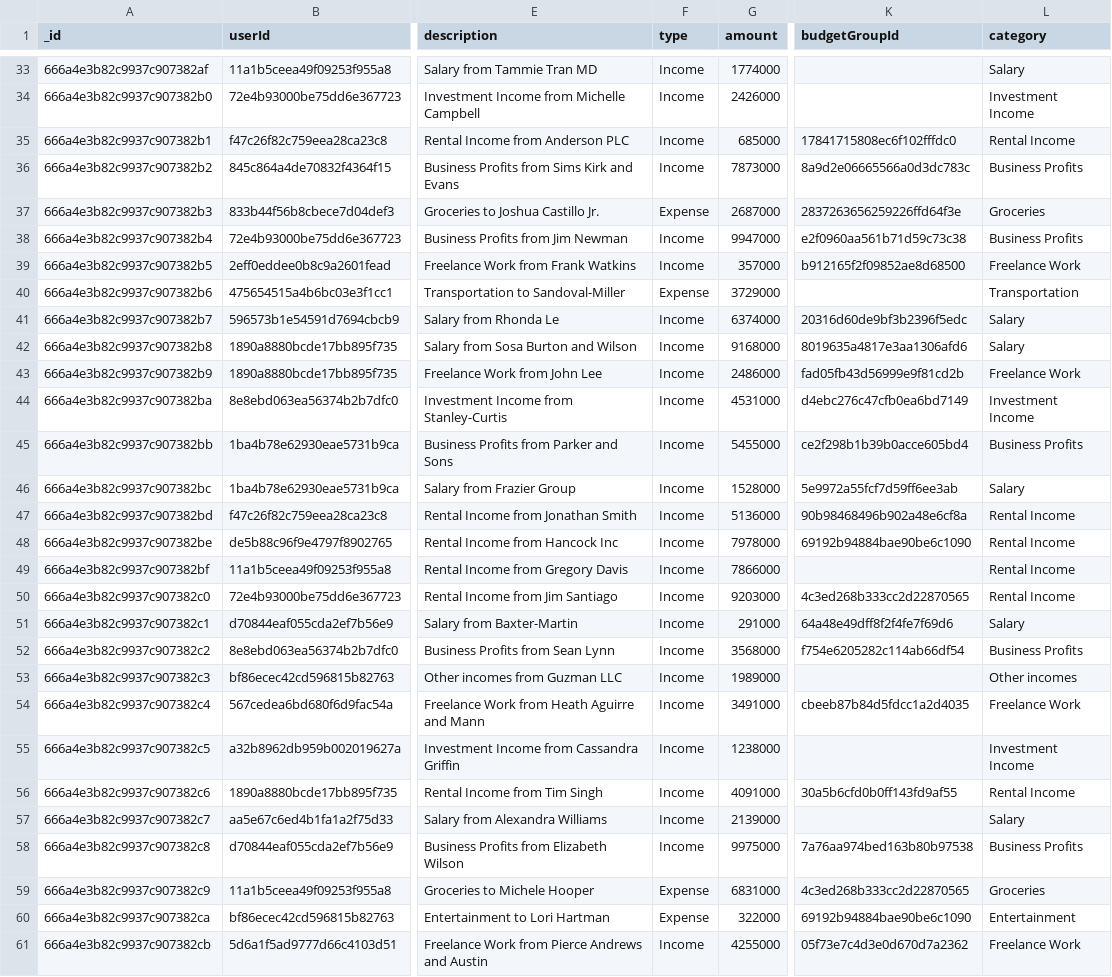
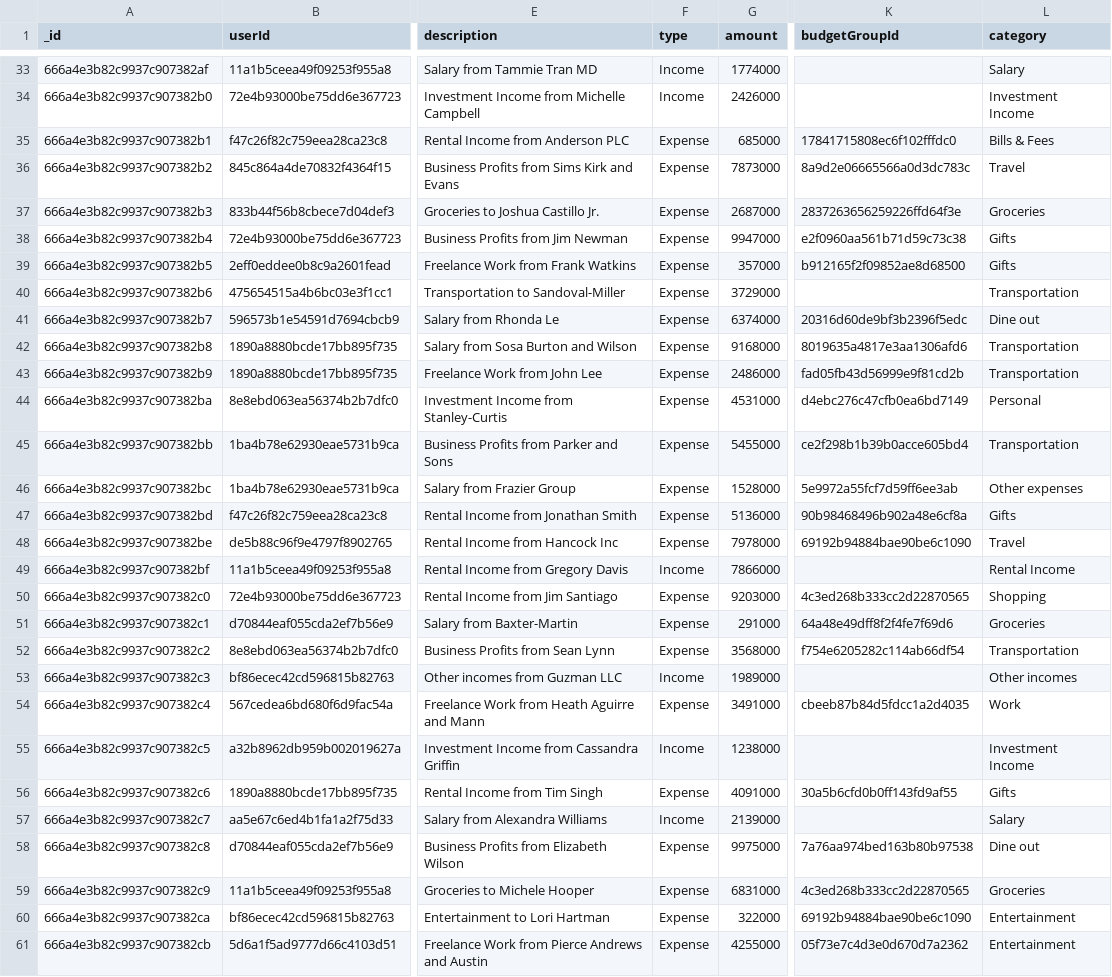
Before and after one commit to Puppychan/TymeSavingBackend, a CSV file: data/NI Data - Transaction.csv, drawn as a sheet; only a part is shown, gaps mark what is left out; the diff covers the shown part only; the diff names each change by its address in the sheet, - before the commit and + after, or states it on an @@ line.

Commit message:
transaction data: budget -> Expense

```diff
--- a/data/NI Data - Transaction.csv
+++ b/data/NI Data - Transaction.csv
-F35:F36 (type): Income
+F35:F36 (type): Expense
-L35 (category): Rental Income
+L35 (category): Bills & Fees
-L36 (category): Business Profits
+L36 (category): Travel
-F38:F39 (type): Income
+F38:F39 (type): Expense
-L38 (category): Business Profits
+L38 (category): Gifts
-L39 (category): Freelance Work
+L39 (category): Gifts
-F41:F48 (type): Income
+F41:F48 (type): Expense
-L41 (category): Salary
+L41 (category): Dine out
-L42 (category): Salary
+L42 (category): Transportation
-L43 (category): Freelance Work
+L43 (category): Transportation
-L44 (category): Investment Income
+L44 (category): Personal
-L45 (category): Business Profits
+L45 (category): Transportation
-L46 (category): Salary
+L46 (category): Other expenses
-L47 (category): Rental Income
+L47 (category): Gifts
-L48 (category): Rental Income
+L48 (category): Travel
-F50:F52 (type): Income
+F50:F52 (type): Expense
-L50 (category): Rental Income
+L50 (category): Shopping
-L51 (category): Salary
+L51 (category): Groceries
-L52 (category): Business Profits
+L52 (category): Transportation
-F54 (type): Income
+F54 (type): Expense
-L54 (category): Freelance Work
+L54 (category): Work
-F56 (type): Income
+F56 (type): Expense
-L56 (category): Rental Income
+L56 (category): Gifts
-F58 (type): Income
+F58 (type): Expense
-L58 (category): Business Profits
+L58 (category): Dine out
-F61 (type): Income
+F61 (type): Expense
-L61 (category): Freelance Work
+L61 (category): Entertainment
```
Also changed, not shown: 162 edited cells elsewhere in this file, 1 other file.
